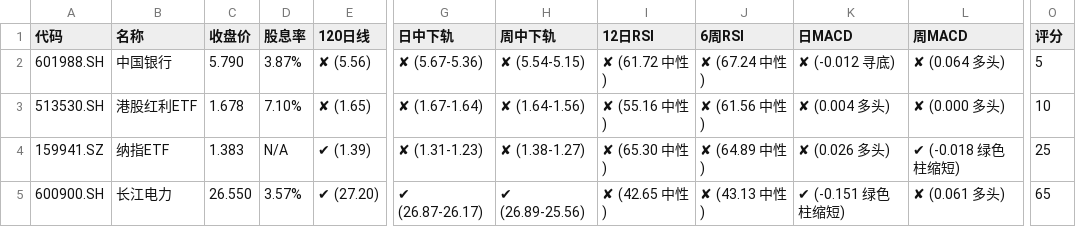
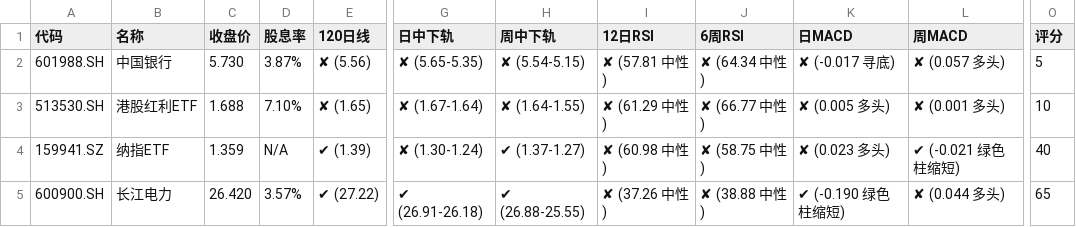
Before and after one commit to Alicats/Stock-Monitor-Platform, a CSV file: data.csv, drawn as a sheet; only a part is shown, gaps mark what is left out; the diff covers the shown part only; the diff names each change by its address in the sheet, - before the commit and + after, or states it on an @@ line.

```diff
--- a/data.csv
+++ b/data.csv
-C2 (收盘价): 5.790
+C2 (收盘价): 5.730
-G2 (日中下轨): ✘ (5.67-5.36)
+G2 (日中下轨): ✘ (5.65-5.35)
-I2 (12日RSI): ✘ (61.72 中性)
+I2 (12日RSI): ✘ (57.81 中性)
-J2 (6周RSI): ✘ (67.24 中性)
+J2 (6周RSI): ✘ (64.34 中性)
-K2 (日MACD): ✘ (-0.012 寻底)
+K2 (日MACD): ✘ (-0.017 寻底)
-L2 (周MACD): ✘ (0.064 多头)
+L2 (周MACD): ✘ (0.057 多头)
-C3 (收盘价): 1.678
+C3 (收盘价): 1.688
-H3 (周中下轨): ✘ (1.64-1.56)
+H3 (周中下轨): ✘ (1.64-1.55)
-I3 (12日RSI): ✘ (55.16 中性)
+I3 (12日RSI): ✘ (61.29 中性)
-J3 (6周RSI): ✘ (61.56 中性)
+J3 (6周RSI): ✘ (66.77 中性)
-K3 (日MACD): ✘ (0.004 多头)
+K3 (日MACD): ✘ (0.005 多头)
-L3 (周MACD): ✘ (0.000 多头)
+L3 (周MACD): ✘ (0.001 多头)
-C4 (收盘价): 1.383
+C4 (收盘价): 1.359
-G4 (日中下轨): ✘ (1.31-1.23)
+G4 (日中下轨): ✘ (1.30-1.24)
-H4 (周中下轨): ✘ (1.38-1.27)
+H4 (周中下轨): ✔ (1.37-1.27)
-I4 (12日RSI): ✘ (65.30 中性)
+I4 (12日RSI): ✘ (60.98 中性)
-J4 (6周RSI): ✘ (64.89 中性)
+J4 (6周RSI): ✘ (58.75 中性)
-K4 (日MACD): ✘ (0.026 多头)
+K4 (日MACD): ✘ (0.023 多头)
-L4 (周MACD): ✔ (-0.018 绿色柱缩短)
+L4 (周MACD): ✔ (-0.021 绿色柱缩短)
-O4 (评分): 25
+O4 (评分): 40
-C5 (收盘价): 26.550
+C5 (收盘价): 26.420
-E5 (120日线): ✔ (27.20)
+E5 (120日线): ✔ (27.22)
-G5 (日中下轨): ✔ (26.87-26.17)
+G5 (日中下轨): ✔ (26.91-26.18)
-H5 (周中下轨): ✔ (26.89-25.56)
+H5 (周中下轨): ✔ (26.88-25.55)
-I5 (12日RSI): ✘ (42.65 中性)
+I5 (12日RSI): ✘ (37.26 中性)
-J5 (6周RSI): ✘ (43.13 中性)
+J5 (6周RSI): ✘ (38.88 中性)
-K5 (日MACD): ✔ (-0.151 绿色柱缩短)
+K5 (日MACD): ✔ (-0.190 绿色柱缩短)
-L5 (周MACD): ✘ (0.061 多头)
+L5 (周MACD): ✘ (0.044 多头)
```
Also changed, not shown: 134 edited cells elsewhere in this file, 7 other files.
